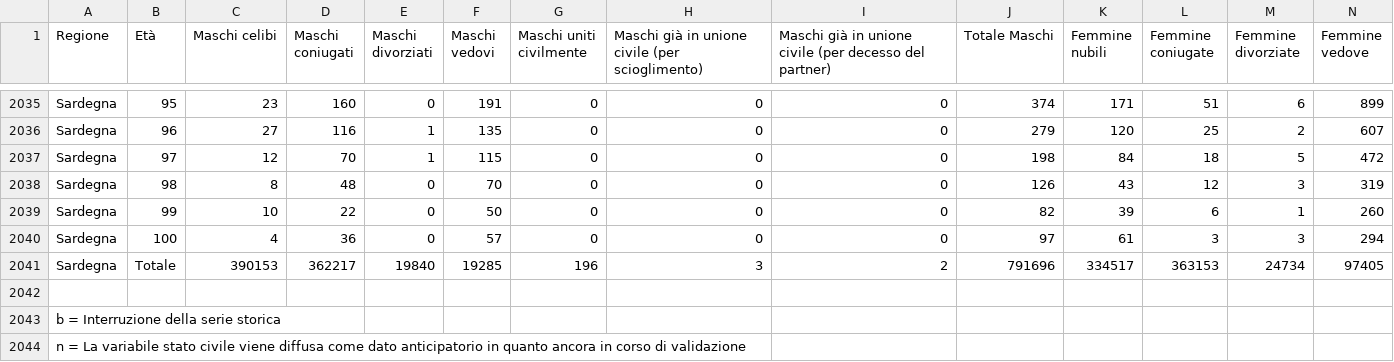
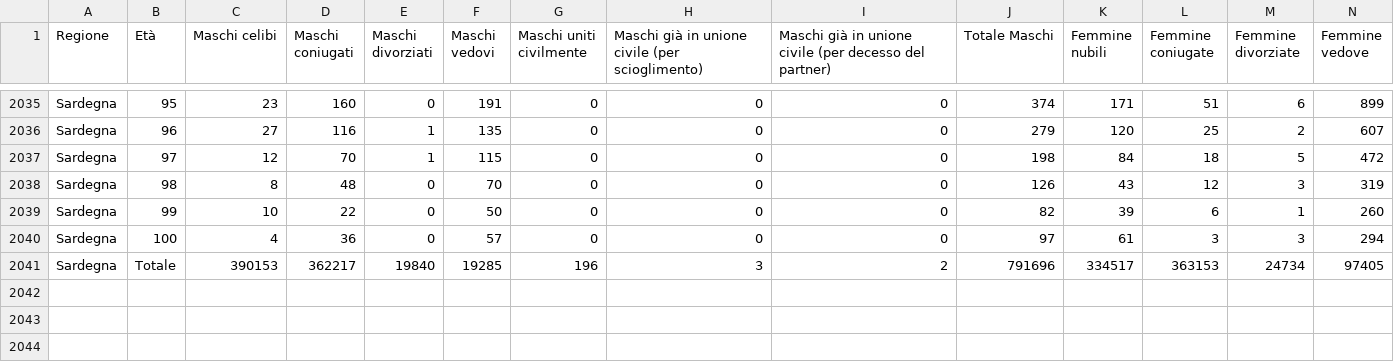
Before and after one commit to leopoldinho/popolazioni, a CSV file: regioni.csv, drawn as a sheet; only a part is shown, gaps mark what is left out; rows hold the shown columns only; the diff names each change by its address in the sheet, - before the commit and + after, or states it on an @@ line.

Commit message:
Update regioni.csv

```diff
--- a/regioni.csv
+++ b/regioni.csv
-row 2042: (empty)
-row 2043: b = Interruzione della serie storica
-row 2044: n = La variabile stato civile viene diffusa come dato anticipatorio in quanto ancora in corso di validazione
```
